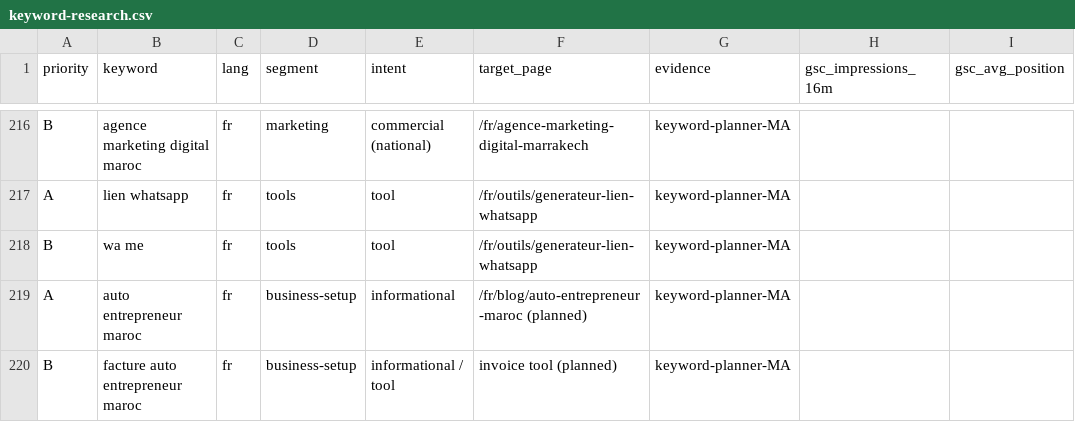
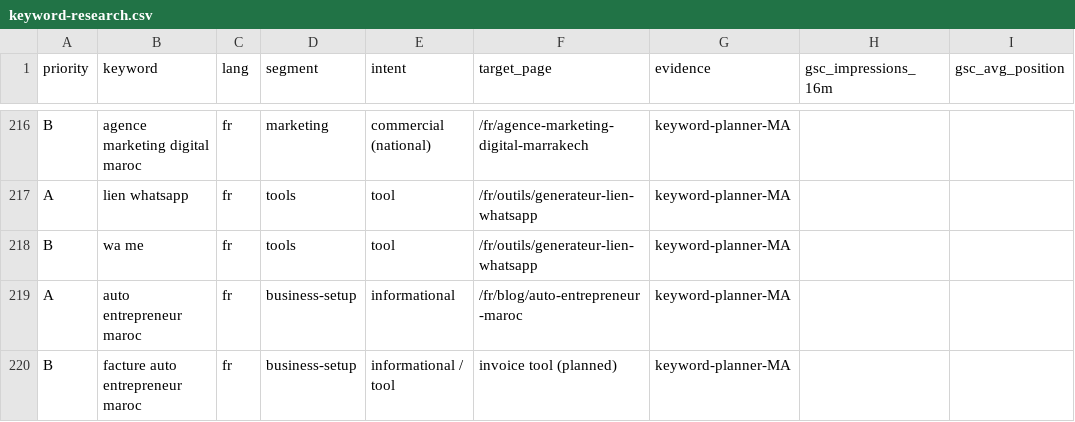
Before and after one commit to splach-coder/weReact-agency, a CSV file: docs/seo/keyword-research.csv, drawn as a sheet; only a part is shown, gaps mark what is left out; the diff names each change by its address in the sheet, - before the commit and + after, or states it on an @@ line.

```diff
--- a/docs/seo/keyword-research.csv
+++ b/docs/seo/keyword-research.csv
-F219 (target_page): /fr/blog/auto-entrepreneur-maroc (planned)
+F219 (target_page): /fr/blog/auto-entrepreneur-maroc
```
Also changed, not shown: docs/seo/link-audit.csv, 7 other files.
